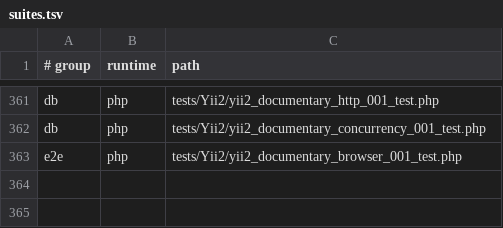
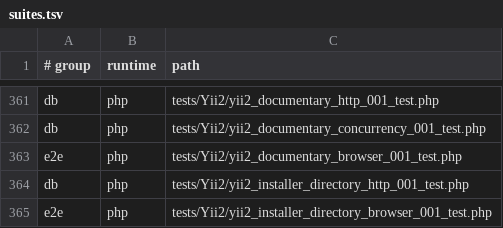
Before and after one commit to Antropophag/fmonitor-2, a TSV file: tools/verification/suites.tsv, drawn as a sheet; only a part is shown, gaps mark what is left out.

Commit message:
feat: migrate installer directory to Yii2

```diff
--- a/tools/verification/suites.tsv
+++ b/tools/verification/suites.tsv
@@ -363 +363,3 @@ db	php	tests/Yii2/yii2_documentary_concurrency_001_test.php
 e2e	php	tests/Yii2/yii2_documentary_browser_001_test.php
+db	php	tests/Yii2/yii2_installer_directory_http_001_test.php
+e2e	php	tests/Yii2/yii2_installer_directory_browser_001_test.php
```
Also changed, not shown: 25 other files.
